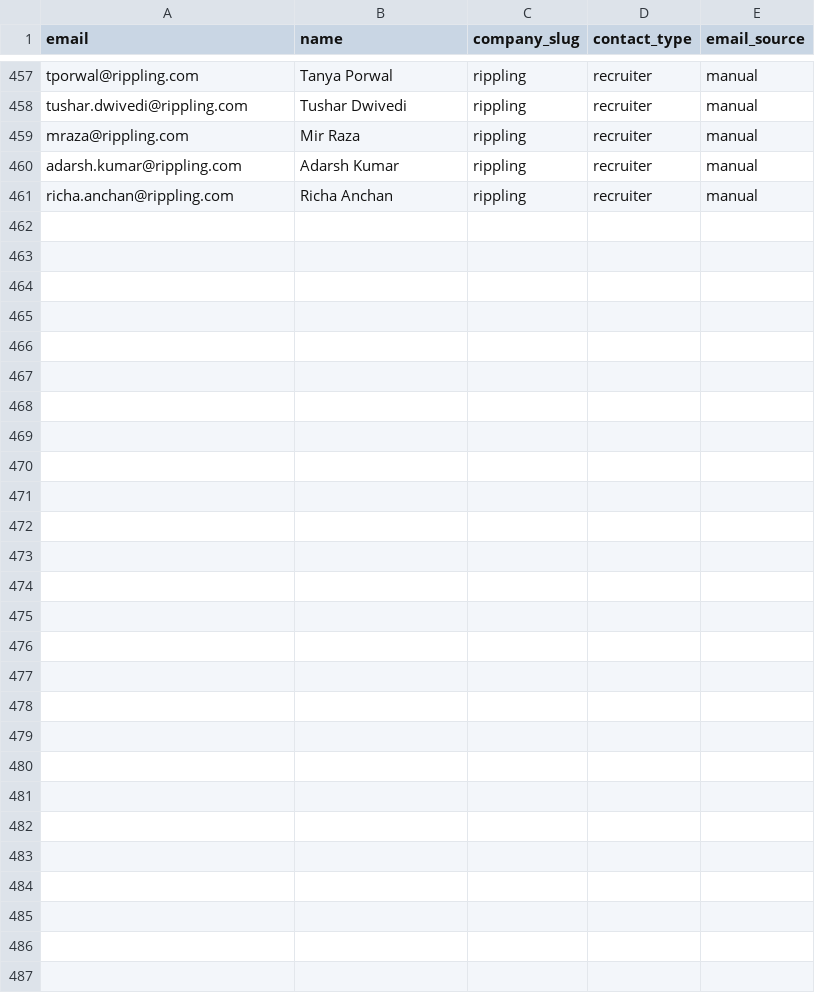
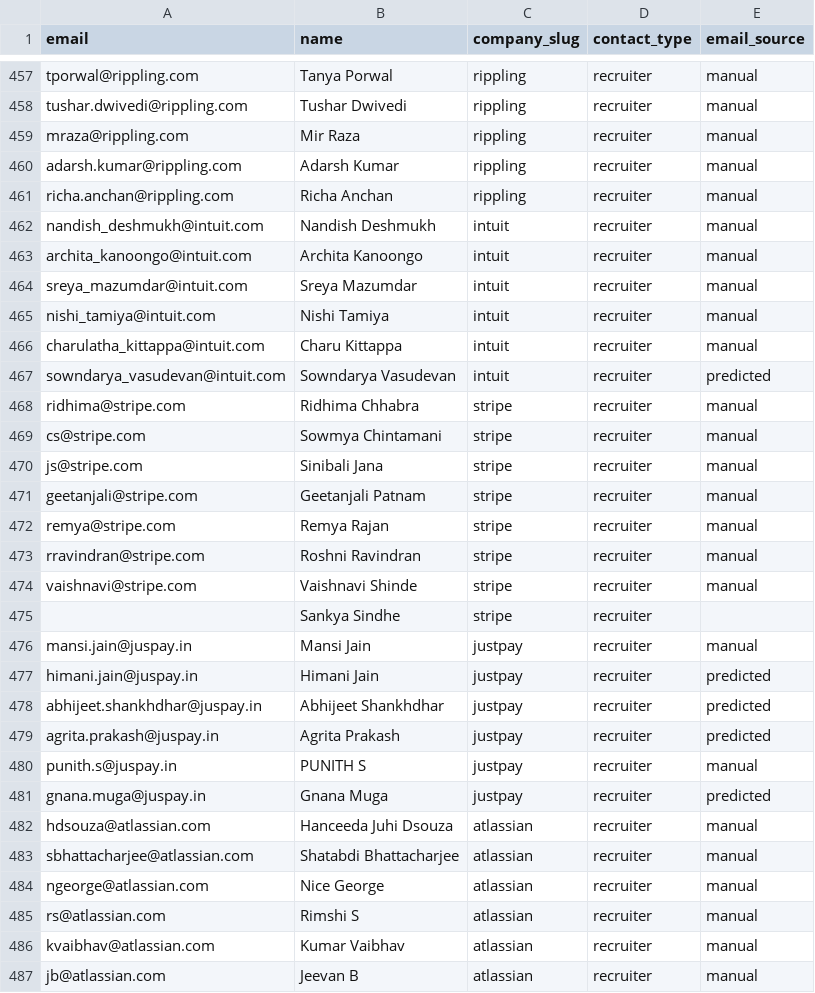
Before and after one commit to Kushalgt/email-sender, a CSV file: people.csv, drawn as a sheet; only a part is shown, gaps mark what is left out; the diff names each change by its address in the sheet, - before the commit and + after, or states it on an @@ line.

Commit message:
feat: Add recruiter entries for Intuit, Stripe, Justpay, and Atlassian in people.csv; update job listings in jobs.csv

```diff
--- a/people.csv
+++ b/people.csv
+row 462: nandish_deshmukh@intuit.com | Nandish Deshmukh | intuit | recruiter | manual
+row 463: archita_kanoongo@intuit.com | Archita Kanoongo | intuit | recruiter | manual
+row 464: sreya_mazumdar@intuit.com | Sreya Mazumdar | intuit | recruiter | manual
+row 465: nishi_tamiya@intuit.com | Nishi Tamiya | intuit | recruiter | manual
+row 466: charulatha_kittappa@intuit.com | Charu Kittappa | intuit | recruiter | manual
+row 467: sowndarya_vasudevan@intuit.com | Sowndarya Vasudevan | intuit | recruiter | predicted
+row 468: ridhima@stripe.com | Ridhima Chhabra | stripe | recruiter | manual
+row 469: cs@stripe.com | Sowmya Chintamani | stripe | recruiter | manual
+row 470: js@stripe.com | Sinibali Jana | stripe | recruiter | manual
+row 471: geetanjali@stripe.com | Geetanjali Patnam | stripe | recruiter | manual
+row 472: remya@stripe.com | Remya Rajan | stripe | recruiter | manual
+row 473: rravindran@stripe.com | Roshni Ravindran | stripe | recruiter | manual
+row 474: vaishnavi@stripe.com | Vaishnavi Shinde | stripe | recruiter | manual
+row 475:  | Sankya Sindhe | stripe | recruiter
+row 476: mansi.jain@juspay.in | Mansi Jain | justpay | recruiter | manual
+row 477: himani.jain@juspay.in | Himani Jain | justpay | recruiter | predicted
+row 478: abhijeet.shankhdhar@juspay.in | Abhijeet Shankhdhar | justpay | recruiter | predicted
+row 479: agrita.prakash@juspay.in | Agrita Prakash | justpay | recruiter | predicted
+row 480: punith.s@juspay.in | PUNITH S | justpay | recruiter | manual
+row 481: gnana.muga@juspay.in | Gnana Muga | justpay | recruiter | predicted
+row 482: hdsouza@atlassian.com | Hanceeda Juhi Dsouza | atlassian | recruiter | manual
+row 483: sbhattacharjee@atlassian.com | Shatabdi Bhattacharjee | atlassian | recruiter | manual
+row 484: ngeorge@atlassian.com | Nice George | atlassian | recruiter | manual
+row 485: rs@atlassian.com | Rimshi S | atlassian | recruiter | manual
+row 486: kvaibhav@atlassian.com | Kumar Vaibhav | atlassian | recruiter | manual
+row 487: jb@atlassian.com | Jeevan B | atlassian | recruiter | manual
```
Also changed, not shown: companies.csv, jobs.csv.
